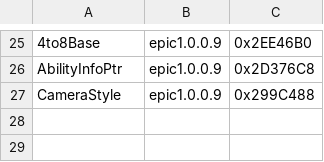
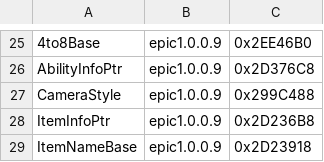
Before and after one commit to synth-the-humanoid/KHMI, a CSV file: KHMI/offsets.csv, drawn as a sheet; only a part is shown, gaps mark what is left out; the diff names each change by its address in the sheet, - before the commit and + after, or states it on an @@ line.

Commit message:
add item class

```diff
--- a/KHMI/offsets.csv
+++ b/KHMI/offsets.csv
+row 28: ItemInfoPtr | epic1.0.0.9 | 0x2D236B8
+row 29: ItemNameBase | epic1.0.0.9 | 0x2D23918
```
Also changed, not shown: 5 other files.
